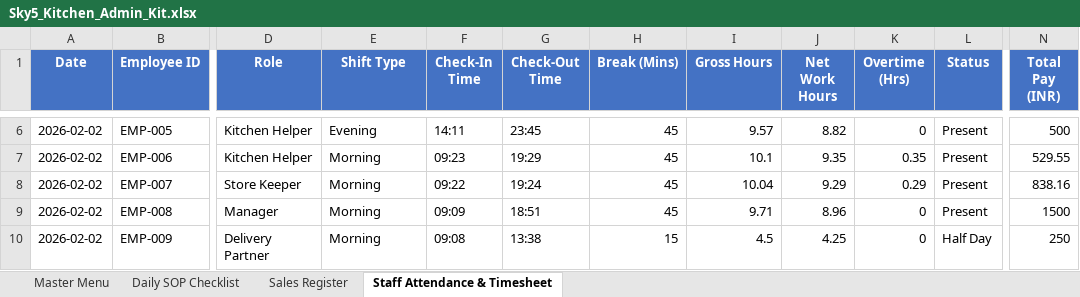
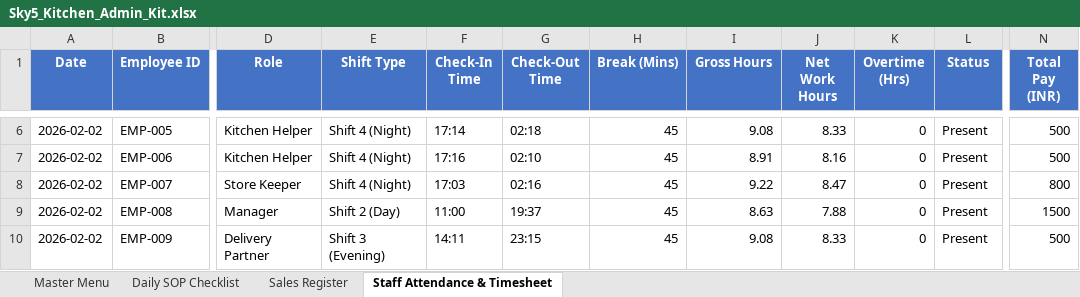
Before and after one commit to barrydeveloperindia-arch/sky_5_kitchen, an Excel workbook: Sky5_Kitchen_Admin_Kit.xlsx, sheet Staff Attendance & Timesheet, drawn as a sheet; only a part is shown, gaps mark what is left out; values as stored, in another font and other column widths than the file's, no borders; the diff covers the shown part only; the diff names each change by its address in the sheet, - before the commit and + after, or states it on an @@ line.

```diff
--- a/Sky5_Kitchen_Admin_Kit.xlsx (sheet Staff Attendance & Timesheet)
+++ b/Sky5_Kitchen_Admin_Kit.xlsx (sheet Staff Attendance & Timesheet)
-E6 (Shift Type): Evening
+E6 (Shift Type): Shift 4 (Night)
-F6 (Check-In Time): 14:11
+F6 (Check-In Time): 17:14
-G6 (Check-Out Time): 23:45
+G6 (Check-Out Time): 02:18
-I6 (Gross Hours): 9.57
+I6 (Gross Hours): 9.08
-J6 (Net Work Hours): 8.82
+J6 (Net Work Hours): 8.33
-E7:E8 (Shift Type): Morning
+E7:E8 (Shift Type): Shift 4 (Night)
-F7 (Check-In Time): 09:23
+F7 (Check-In Time): 17:16
-G7 (Check-Out Time): 19:29
+G7 (Check-Out Time): 02:10
-I7 (Gross Hours): 10.1
+I7 (Gross Hours): 8.91
-J7 (Net Work Hours): 9.35
+J7 (Net Work Hours): 8.16
-K7 (Overtime (Hrs)): 0.35
+K7 (Overtime (Hrs)): 0
-N7 (Total Pay (INR)): 529.55
+N7 (Total Pay (INR)): 500
-F8 (Check-In Time): 09:22
+F8 (Check-In Time): 17:03
-G8 (Check-Out Time): 19:24
+G8 (Check-Out Time): 02:16
-I8 (Gross Hours): 10.04
+I8 (Gross Hours): 9.22
-J8 (Net Work Hours): 9.29
+J8 (Net Work Hours): 8.47
-K8 (Overtime (Hrs)): 0.29
+K8 (Overtime (Hrs)): 0
-N8 (Total Pay (INR)): 838.16
+N8 (Total Pay (INR)): 800
-E9 (Shift Type): Morning
+E9 (Shift Type): Shift 2 (Day)
-F9 (Check-In Time): 09:09
+F9 (Check-In Time): 11:00
-G9 (Check-Out Time): 18:51
+G9 (Check-Out Time): 19:37
-I9 (Gross Hours): 9.71
+I9 (Gross Hours): 8.63
-J9 (Net Work Hours): 8.96
+J9 (Net Work Hours): 7.88
-E10 (Shift Type): Morning
+E10 (Shift Type): Shift 3 (Evening)
-F10 (Check-In Time): 09:08
+F10 (Check-In Time): 14:11
-G10 (Check-Out Time): 13:38
+G10 (Check-Out Time): 23:15
-H10 (Break (Mins)): 15
+H10 (Break (Mins)): 45
-I10 (Gross Hours): 4.5
+I10 (Gross Hours): 9.08
-J10 (Net Work Hours): 4.25
+J10 (Net Work Hours): 8.33
-L10 (Status): Half Day
+L10 (Status): Present
-N10 (Total Pay (INR)): 250
+N10 (Total Pay (INR)): 500
```
Also changed, not shown: 1 added row, 1 removed row and 426 edited cells elsewhere in this sheet, Sky_5_Kitchen_Combo_Sale_Menu.xlsx, 1 other file.
